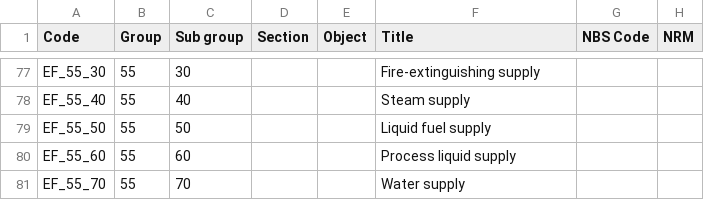
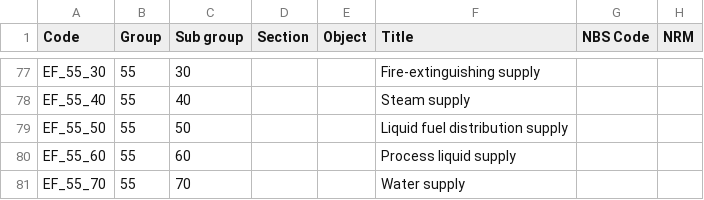
Before and after one commit to buildig/uniclass-2015, a CSV file: uniclass2015/Uniclass2015_EF.csv, drawn as a sheet; only a part is shown, gaps mark what is left out.

```diff
--- a/uniclass2015/Uniclass2015_EF.csv
+++ b/uniclass2015/Uniclass2015_EF.csv
@@ -78,3 +78,3 @@ EF_55_30,55,30,,,Fire-extinguishing supply,,
 EF_55_40,55,40,,,Steam supply,,
-EF_55_50,55,50,,,Liquid fuel supply,,
+EF_55_50,55,50,,,Liquid fuel distribution supply,,
 EF_55_60,55,60,,,Process liquid supply,,
```
Also changed, not shown: uniclass2015/Uniclass2015_Ac.csv, uniclass2015/Uniclass2015_Co.csv, 9 other files.
